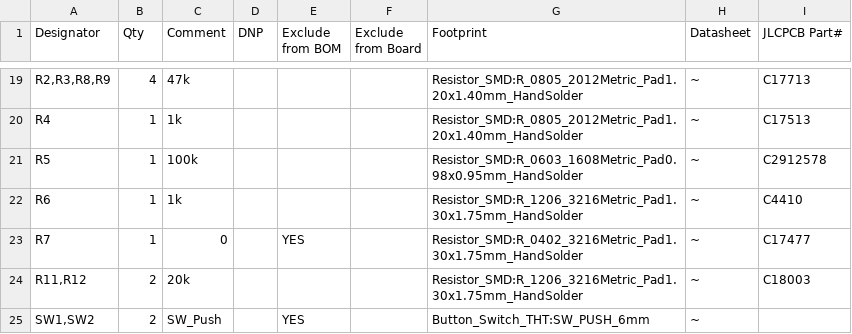
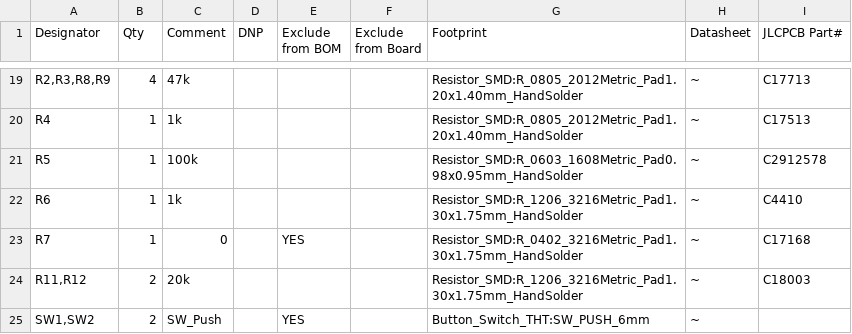
Before and after one commit to hiramrodriguez14/Turbine_MCU, a CSV file: TurbineMCU.csv, drawn as a sheet; only a part is shown, gaps mark what is left out.

Commit message:
This commit contains all files up dotae to Rev A. Turbine MCU, manufactured on May 21, 2026

```diff
--- a/TurbineMCU.csv
+++ b/TurbineMCU.csv
@@ -22,3 +22,3 @@ R5,1,100k,,,,Resistor_SMD:R_0603_1608Metric_Pad0.98x0.95mm_HandSolder,~,C2912578
 R6,1,1k,,,,Resistor_SMD:R_1206_3216Metric_Pad1.30x1.75mm_HandSolder,~,C4410
-R7,1,0,,YES,,Resistor_SMD:R_0402_3216Metric_Pad1.30x1.75mm_HandSolder,~,C17477
+R7,1,0,,YES,,Resistor_SMD:R_0402_3216Metric_Pad1.30x1.75mm_HandSolder,~,C17168
 "R11,R12",2,20k,,,,Resistor_SMD:R_1206_3216Metric_Pad1.30x1.75mm_HandSolder,~,C18003
```
Also changed, not shown: 14 other files.
